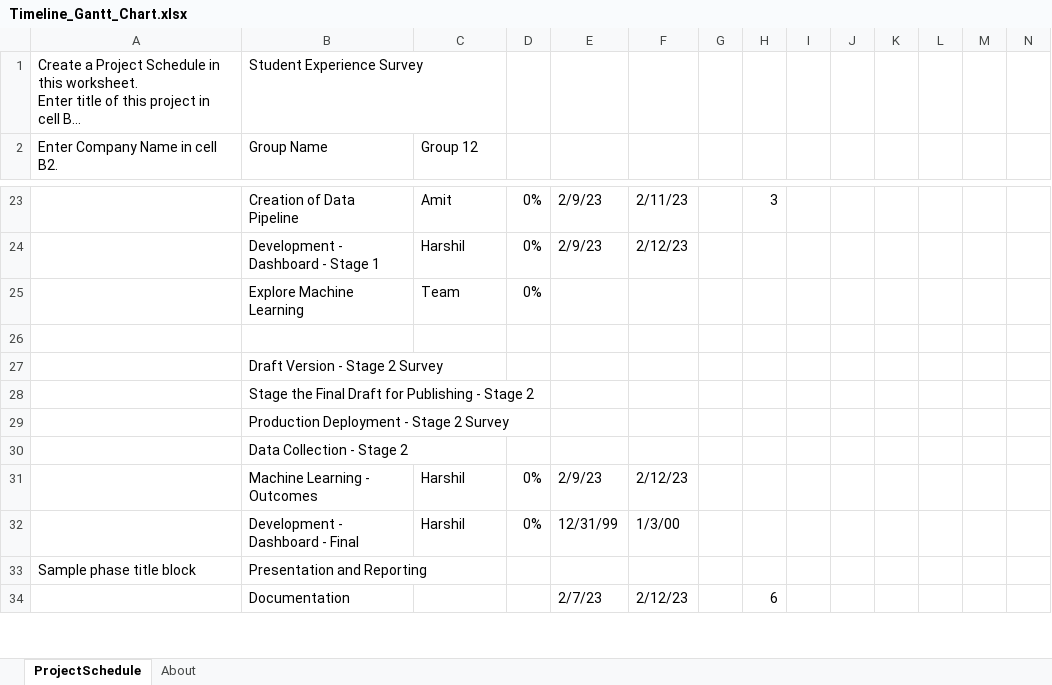
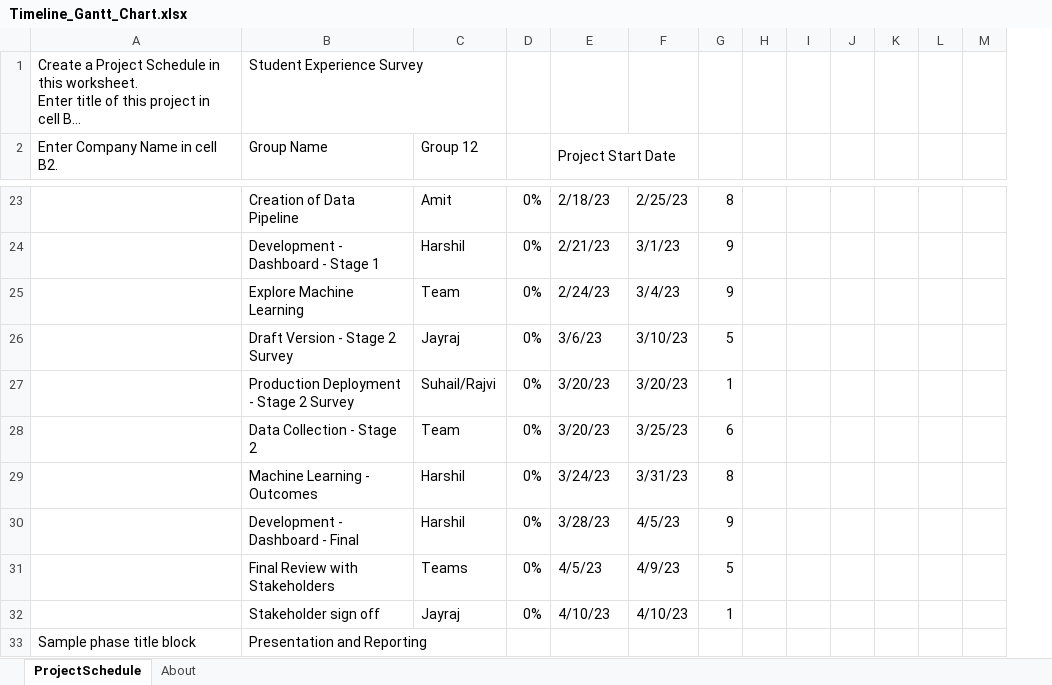
Before and after one commit to JayrajRadadiya/Capstone-Project, an Excel workbook: Project Plan/Timeline_Gantt_Chart.xlsx, sheet ProjectSchedule, drawn as a sheet; only a part is shown, gaps mark what is left out; long unchanged cells end in …; values as stored, in another font and other column widths than the file's, no cell formats; conditional formats not drawn; removed rows and columns are numbered as before the commit, all else as after; rows hold the shown columns only; the diff covers the shown part only; the diff names each change by its address in the sheet, - before the commit and + after, or states it on an @@ line.

```diff
--- a/Project Plan/Timeline_Gantt_Chart.xlsx (sheet ProjectSchedule)
+++ b/Project Plan/Timeline_Gantt_Chart.xlsx (sheet ProjectSchedule)
-column G, empty
-E2: (empty)
+E2: Project Start Date
+E2:F2 merged
-E23 (Project Start Date): 2/9/23
+E23 (Project Start Date): 2/18/23
-F23: 2/11/23
+F23: 2/25/23
-G23: 3
+G23: 8
-E24 (Project Start Date): 2/9/23
+E24 (Project Start Date): 2/21/23
-F24: 2/12/23
+F24: 3/1/23
-G24:G25: (empty)
+G24:G25: 9
-E25 (Project Start Date): (empty)
+E25 (Project Start Date): 2/24/23
-F25: (empty)
+F25: 3/4/23
-row 26: (empty)
-C26 (Group 12): (empty)
+C26 (Group 12): Jayraj
-D26: (empty)
+D26: 0%
-E26 (Project Start Date): (empty)
+E26 (Project Start Date): 3/6/23
-F26: (empty)
+F26: 3/10/23
-G26: (empty)
+G26: 5
-row 28:  | Stage the Final Draft for Publishing - Stage 2
-C27 (Group 12): (empty)
+C27 (Group 12): Suhail/Rajvi
-D27:D28: (empty)
+D27:D28: 0%
-E27:E28 (Project Start Date): (empty)
+E27:E28 (Project Start Date): 3/20/23
-F27: (empty)
+F27: 3/20/23
-G27: (empty)
+G27: 1
-C28 (Group 12): (empty)
+C28 (Group 12): Team
-F28: (empty)
+F28: 3/25/23
-G28: (empty)
+G28: 6
-E29 (Project Start Date): 2/9/23
+E29 (Project Start Date): 3/24/23
-F29: 2/12/23
+F29: 3/31/23
-G29: (empty)
+G29: 8
-E30 (Project Start Date): 12/31/99
+E30 (Project Start Date): 3/28/23
-F30: 1/3/00
+F30: 4/5/23
-G30: (empty)
+G30: 9
+row 31:  | Final Review with Stakeholders | Teams | 0% | 4/5/23 | 4/9/23 | 5
+row 32:  | Stakeholder sign off | Jayraj | 0% | 4/10/23 | 4/10/23 | 1
-row 34:  | Documentation |  |  | 2/7/23 | 2/12/23 |  | 6
```
Also changed, not shown: 1 added row, 48 edited cells and merged cells elsewhere in this sheet, cell formats, formulas that keep their value.
